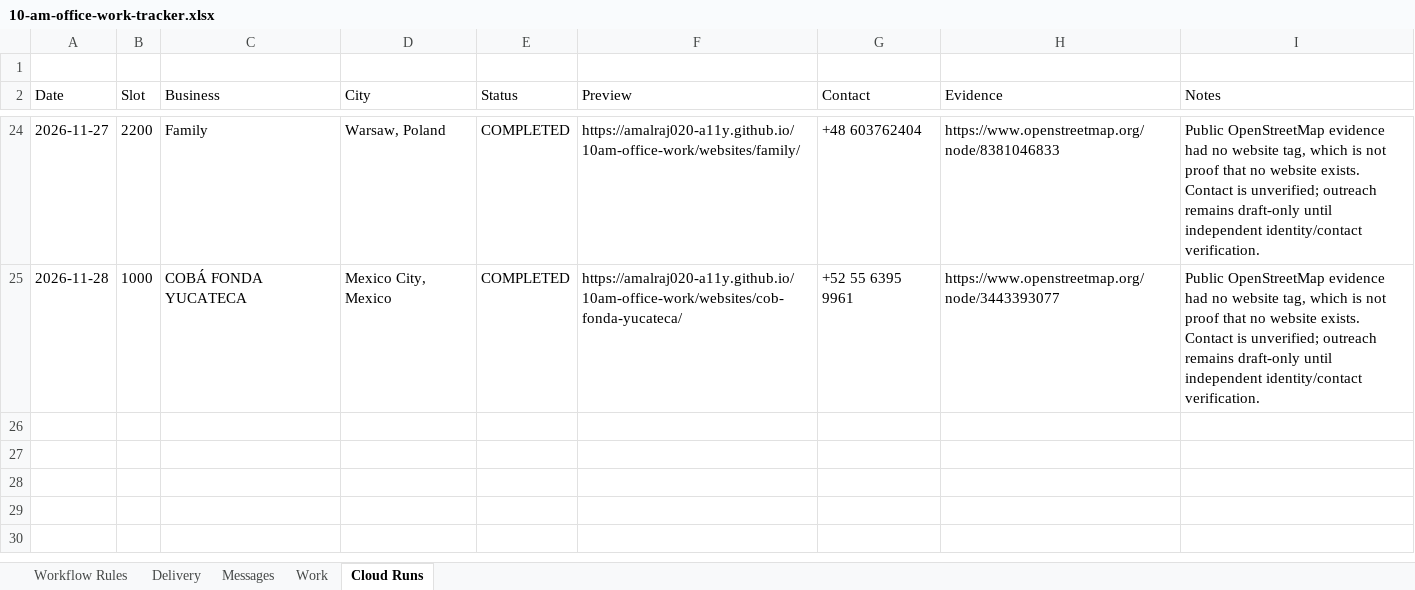
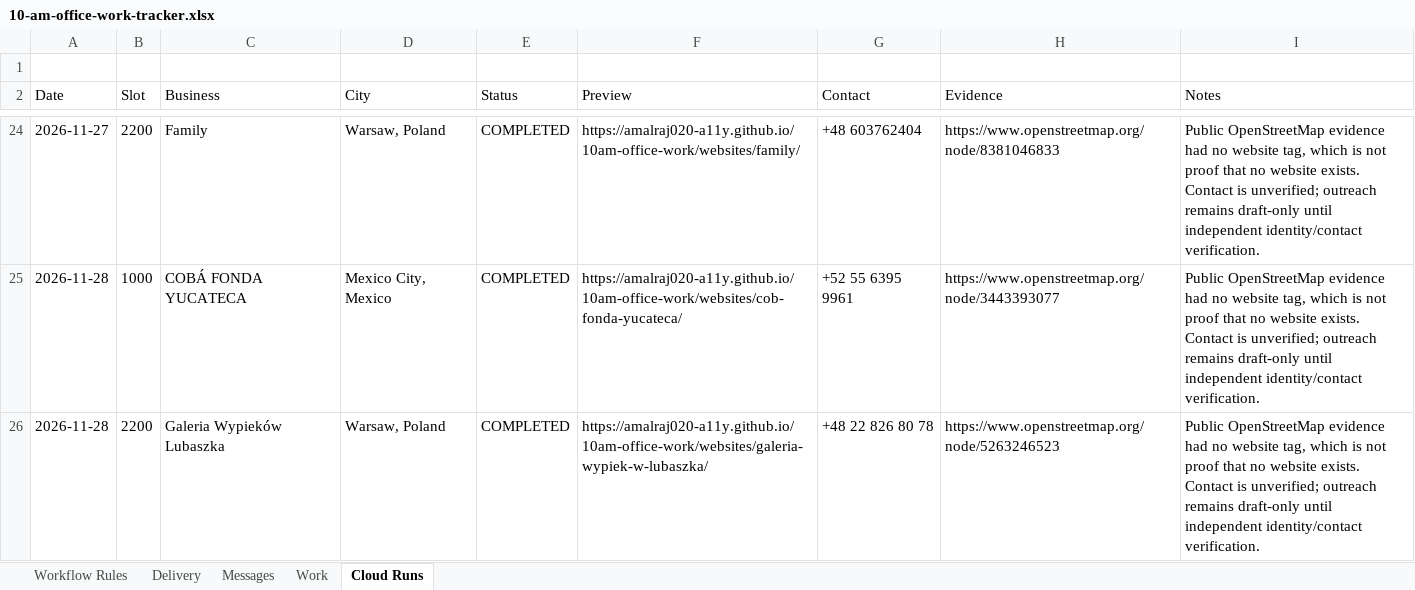
Before and after one commit to amalraj020-a11y/10am-office-work, an Excel workbook: work/10-am-office-work-tracker.xlsx, sheet Cloud Runs, drawn as a sheet; only a part is shown, gaps mark what is left out; values as stored, in another font and other column widths than the file's, no borders; the diff names each change by its address in the sheet, - before the commit and + after, or states it on an @@ line.

Commit message:
Run Amala local-business cloud website slot

```diff
--- a/work/10-am-office-work-tracker.xlsx (sheet Cloud Runs)
+++ b/work/10-am-office-work-tracker.xlsx (sheet Cloud Runs)
+row 26: 2026-11-28 | 2200 | Galeria Wypieków Lubaszka | Warsaw, Poland | COMPLETED | https://amalraj020-a11y.github.io/10am-office-work/websites/galeria-wypiek-w-lubaszka/ | +48 22 826 80 78 | https://www.openstreetmap.org/node/5263246523 | Public OpenStreetMap evidence had no website tag, which is not proof that no website exists. Contact is unverified; outreach remains draft-only until independent identity/contact verification.
```
Also changed, not shown: 8 other files.
